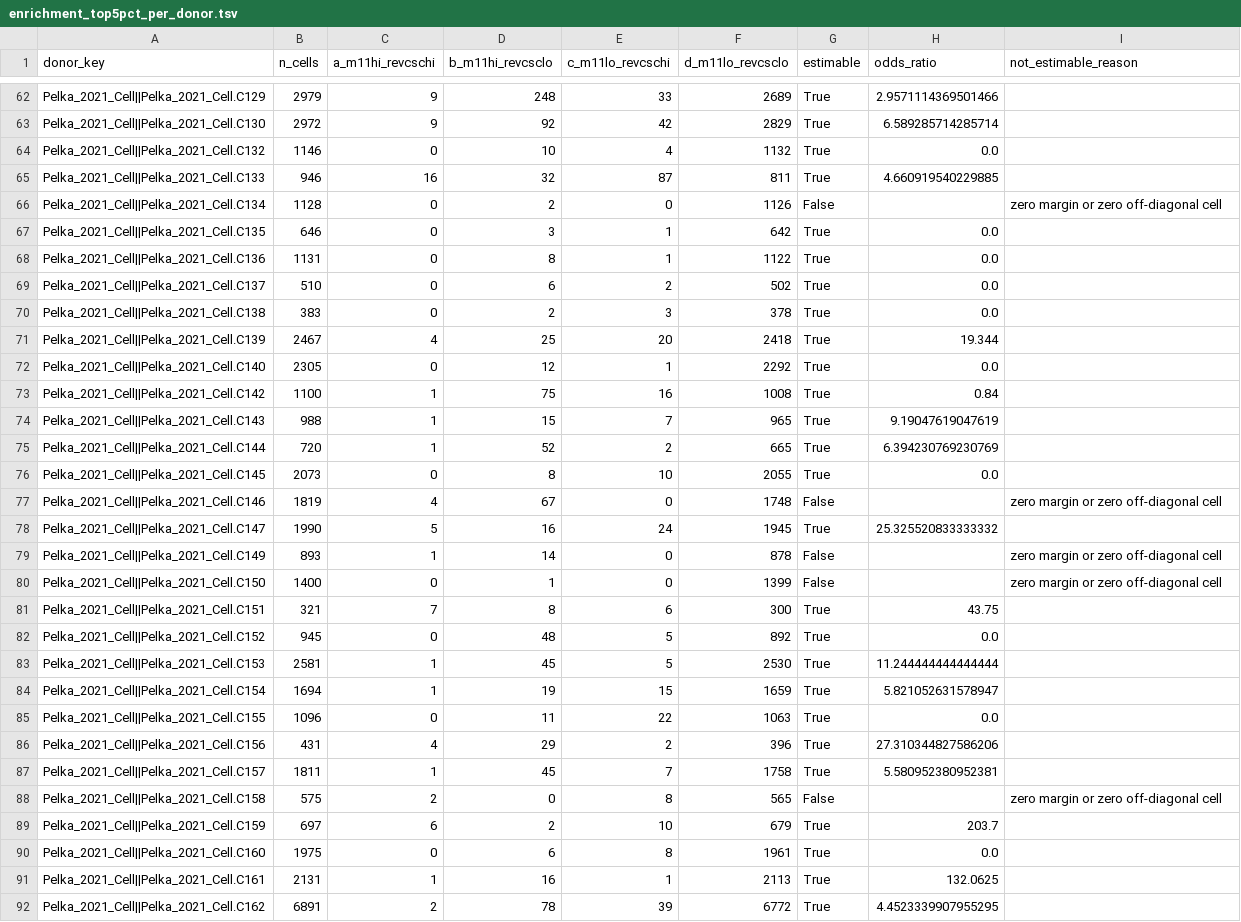
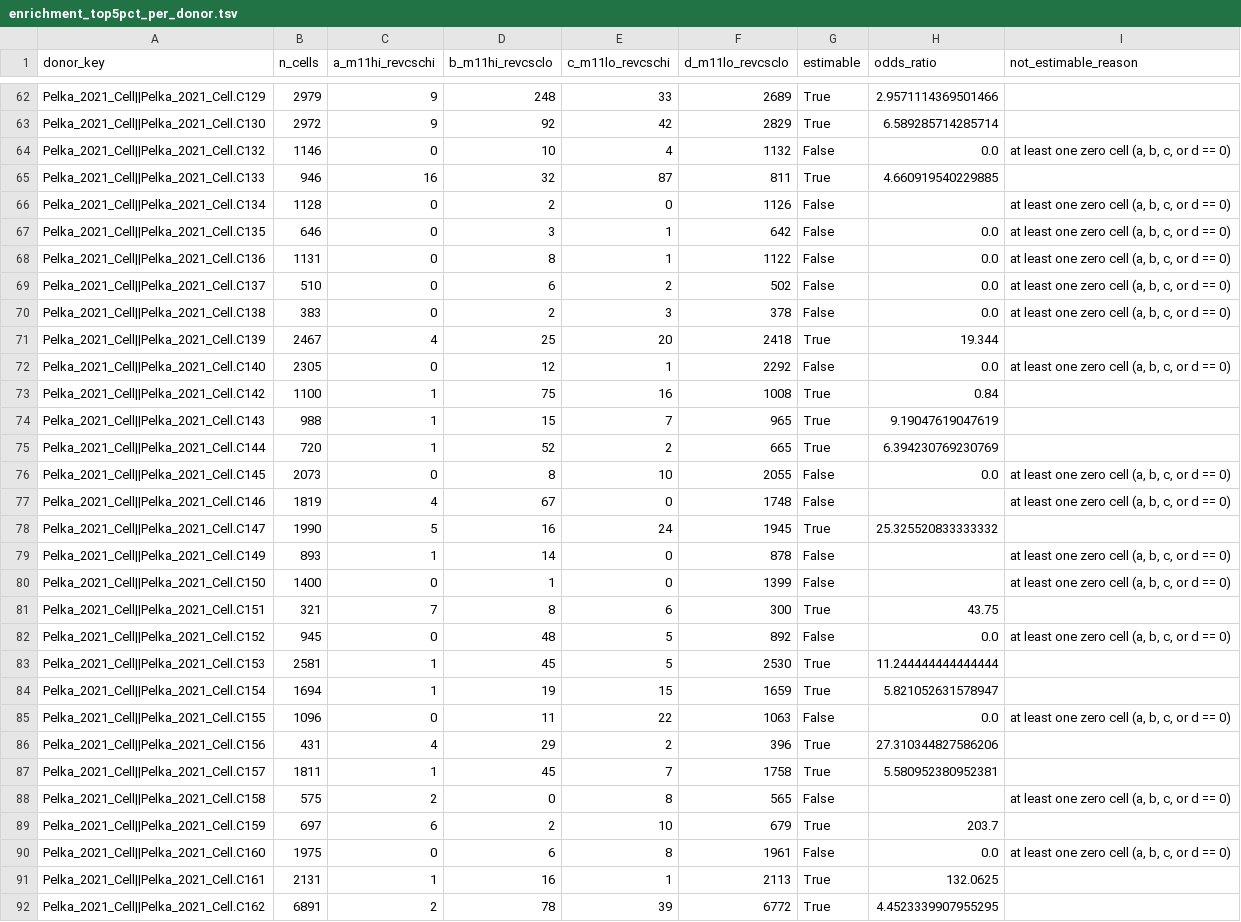
Before and after one commit to leezx/TWEAKR-OncoPlacental, a TSV file: results/06_crc_projection/secondary_analysis_concordance/enrichment_top5pct_per_donor.tsv, drawn as a sheet; only a part is shown, gaps mark what is left out; the diff covers the shown part only.

```diff
--- a/results/06_crc_projection/secondary_analysis_concordance/enrichment_top5pct_per_donor.tsv
+++ b/results/06_crc_projection/secondary_analysis_concordance/enrichment_top5pct_per_donor.tsv
@@ -63,11 +63,11 @@ Pelka_2021_Cell||Pelka_2021_Cell.C129	2979	9	248	33	2689	True	2.9571114369501466
 Pelka_2021_Cell||Pelka_2021_Cell.C130	2972	9	92	42	2829	True	6.589285714285714	
-Pelka_2021_Cell||Pelka_2021_Cell.C132	1146	0	10	4	1132	True	0.0	
+Pelka_2021_Cell||Pelka_2021_Cell.C132	1146	0	10	4	1132	False	0.0	at least one zero cell (a, b, c, or d == 0)
 Pelka_2021_Cell||Pelka_2021_Cell.C133	946	16	32	87	811	True	4.660919540229885	
-Pelka_2021_Cell||Pelka_2021_Cell.C134	1128	0	2	0	1126	False		zero margin or zero off-diagonal cell
-Pelka_2021_Cell||Pelka_2021_Cell.C135	646	0	3	1	642	True	0.0	
-Pelka_2021_Cell||Pelka_2021_Cell.C136	1131	0	8	1	1122	True	0.0	
-Pelka_2021_Cell||Pelka_2021_Cell.C137	510	0	6	2	502	True	0.0	
-Pelka_2021_Cell||Pelka_2021_Cell.C138	383	0	2	3	378	True	0.0	
+Pelka_2021_Cell||Pelka_2021_Cell.C134	1128	0	2	0	1126	False		at least one zero cell (a, b, c, or d == 0)
+Pelka_2021_Cell||Pelka_2021_Cell.C135	646	0	3	1	642	False	0.0	at least one zero cell (a, b, c, or d == 0)
+Pelka_2021_Cell||Pelka_2021_Cell.C136	1131	0	8	1	1122	False	0.0	at least one zero cell (a, b, c, or d == 0)
+Pelka_2021_Cell||Pelka_2021_Cell.C137	510	0	6	2	502	False	0.0	at least one zero cell (a, b, c, or d == 0)
+Pelka_2021_Cell||Pelka_2021_Cell.C138	383	0	2	3	378	False	0.0	at least one zero cell (a, b, c, or d == 0)
 Pelka_2021_Cell||Pelka_2021_Cell.C139	2467	4	25	20	2418	True	19.344	
-Pelka_2021_Cell||Pelka_2021_Cell.C140	2305	0	12	1	2292	True	0.0	
+Pelka_2021_Cell||Pelka_2021_Cell.C140	2305	0	12	1	2292	False	0.0	at least one zero cell (a, b, c, or d == 0)
 Pelka_2021_Cell||Pelka_2021_Cell.C142	1100	1	75	16	1008	True	0.84	
@@ -75,17 +75,17 @@ Pelka_2021_Cell||Pelka_2021_Cell.C143	988	1	15	7	965	True	9.19047619047619
 Pelka_2021_Cell||Pelka_2021_Cell.C144	720	1	52	2	665	True	6.394230769230769	
-Pelka_2021_Cell||Pelka_2021_Cell.C145	2073	0	8	10	2055	True	0.0	
-Pelka_2021_Cell||Pelka_2021_Cell.C146	1819	4	67	0	1748	False		zero margin or zero off-diagonal cell
+Pelka_2021_Cell||Pelka_2021_Cell.C145	2073	0	8	10	2055	False	0.0	at least one zero cell (a, b, c, or d == 0)
+Pelka_2021_Cell||Pelka_2021_Cell.C146	1819	4	67	0	1748	False		at least one zero cell (a, b, c, or d == 0)
 Pelka_2021_Cell||Pelka_2021_Cell.C147	1990	5	16	24	1945	True	25.325520833333332	
-Pelka_2021_Cell||Pelka_2021_Cell.C149	893	1	14	0	878	False		zero margin or zero off-diagonal cell
-Pelka_2021_Cell||Pelka_2021_Cell.C150	1400	0	1	0	1399	False		zero margin or zero off-diagonal cell
+Pelka_2021_Cell||Pelka_2021_Cell.C149	893	1	14	0	878	False		at least one zero cell (a, b, c, or d == 0)
+Pelka_2021_Cell||Pelka_2021_Cell.C150	1400	0	1	0	1399	False		at least one zero cell (a, b, c, or d == 0)
 Pelka_2021_Cell||Pelka_2021_Cell.C151	321	7	8	6	300	True	43.75	
-Pelka_2021_Cell||Pelka_2021_Cell.C152	945	0	48	5	892	True	0.0	
+Pelka_2021_Cell||Pelka_2021_Cell.C152	945	0	48	5	892	False	0.0	at least one zero cell (a, b, c, or d == 0)
 Pelka_2021_Cell||Pelka_2021_Cell.C153	2581	1	45	5	2530	True	11.244444444444444	
 Pelka_2021_Cell||Pelka_2021_Cell.C154	1694	1	19	15	1659	True	5.821052631578947	
-Pelka_2021_Cell||Pelka_2021_Cell.C155	1096	0	11	22	1063	True	0.0	
+Pelka_2021_Cell||Pelka_2021_Cell.C155	1096	0	11	22	1063	False	0.0	at least one zero cell (a, b, c, or d == 0)
 Pelka_2021_Cell||Pelka_2021_Cell.C156	431	4	29	2	396	True	27.310344827586206	
 Pelka_2021_Cell||Pelka_2021_Cell.C157	1811	1	45	7	1758	True	5.580952380952381	
-Pelka_2021_Cell||Pelka_2021_Cell.C158	575	2	0	8	565	False		zero margin or zero off-diagonal cell
+Pelka_2021_Cell||Pelka_2021_Cell.C158	575	2	0	8	565	False		at least one zero cell (a, b, c, or d == 0)
 Pelka_2021_Cell||Pelka_2021_Cell.C159	697	6	2	10	679	True	203.7	
-Pelka_2021_Cell||Pelka_2021_Cell.C160	1975	0	6	8	1961	True	0.0	
+Pelka_2021_Cell||Pelka_2021_Cell.C160	1975	0	6	8	1961	False	0.0	at least one zero cell (a, b, c, or d == 0)
 Pelka_2021_Cell||Pelka_2021_Cell.C161	2131	1	16	1	2113	True	132.0625	
```
Also changed, not shown: 45 edited cells elsewhere in this file, results/06_crc_projection/secondary_analysis_concordance/enrichment_top10pct_leave_one_donor_out.tsv, results/06_crc_projection/secondary_analysis_concordance/enrichment_top10pct_per_donor.tsv, 10 other files.
